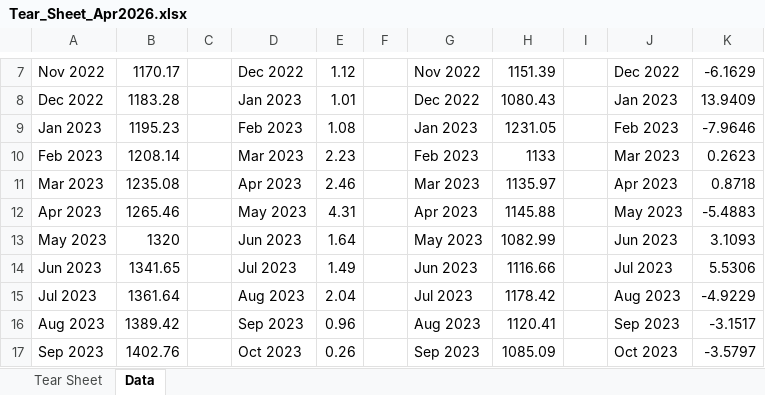
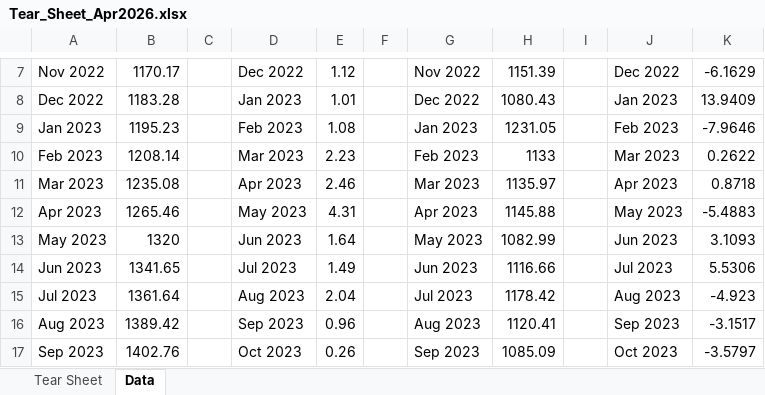
Before and after one commit to jrgex/Tear-Sheet, an Excel workbook: output/Tear_Sheet_Apr2026.xlsx, sheet Data, drawn as a sheet; only a part is shown, gaps mark what is left out; values as stored, in another font and other column widths than the file's, no borders; the diff names each change by its address in the sheet, - before the commit and + after, or states it on an @@ line.

Commit message:
Generate tear sheet Jun 2026

```diff
--- a/output/Tear_Sheet_Apr2026.xlsx (sheet Data)
+++ b/output/Tear_Sheet_Apr2026.xlsx (sheet Data)
-K10: 0.2623
+K10: 0.2622
-K15: -4.9229
+K15: -4.923
```
Also changed, not shown: charts or pictures.
